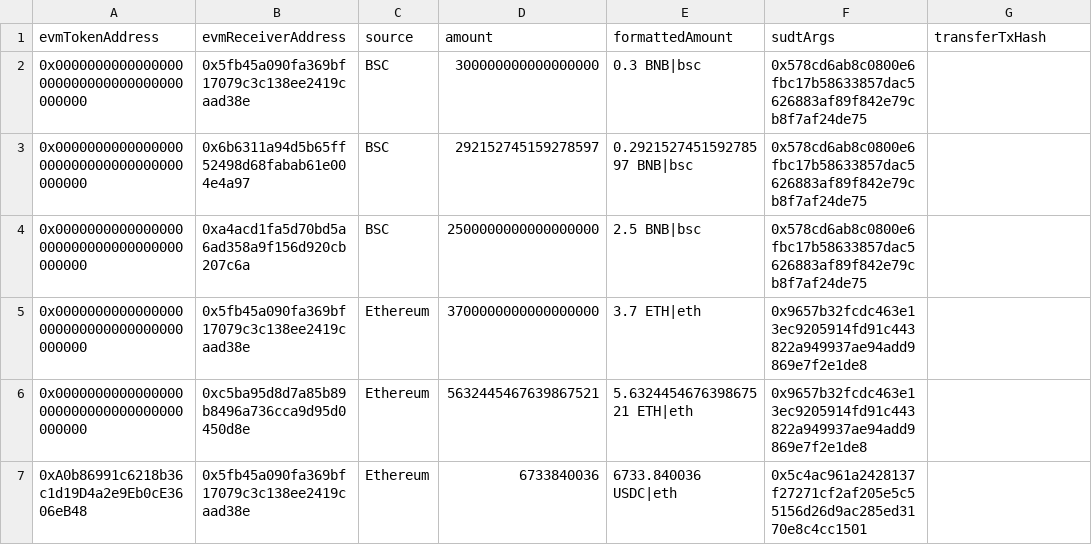
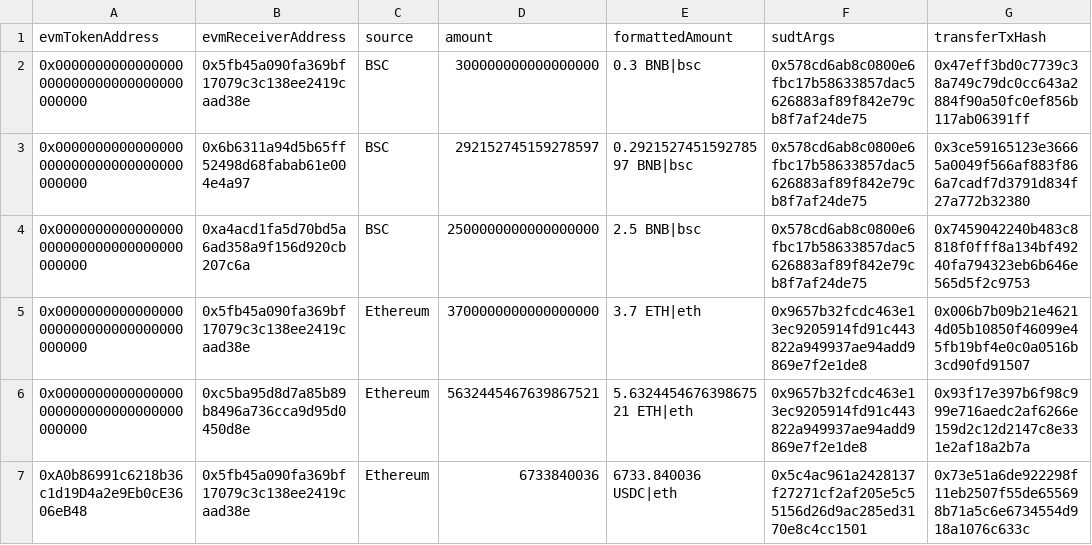
Before and after one commit to Magickbase/forcebridge-compensation-records, a CSV file: data/20251001-20251007/burn-aggr-17420737-17481239.csv, drawn as a sheet.

```diff
--- a/data/20251001-20251007/burn-aggr-17420737-17481239.csv
+++ b/data/20251001-20251007/burn-aggr-17420737-17481239.csv
@@ -1,7 +1,7 @@
 evmTokenAddress,evmReceiverAddress,source,amount,formattedAmount,sudtArgs,transferTxHash
-0x0000000000000000000000000000000000000000,0x5fb45a090fa369bf17079c3c138ee2419caad38e,BSC,300000000000000000,0.3 BNB|bsc,0x578cd6ab8c0800e6fbc17b58633857dac5626883af89f842e79cb8f7af24de75,
-0x0000000000000000000000000000000000000000,0x6b6311a94d5b65ff52498d68fabab61e004e4a97,BSC,292152745159278597,0.292152745159278597 BNB|bsc,0x578cd6ab8c0800e6fbc17b58633857dac5626883af89f842e79cb8f7af24de75,
-0x0000000000000000000000000000000000000000,0xa4acd1fa5d70bd5a6ad358a9f156d920cb207c6a,BSC,2500000000000000000,2.5 BNB|bsc,0x578cd6ab8c0800e6fbc17b58633857dac5626883af89f842e79cb8f7af24de75,
-0x0000000000000000000000000000000000000000,0x5fb45a090fa369bf17079c3c138ee2419caad38e,Ethereum,3700000000000000000,3.7 ETH|eth,0x9657b32fcdc463e13ec9205914fd91c443822a949937ae94add9869e7f2e1de8,
-0x0000000000000000000000000000000000000000,0xc5ba95d8d7a85b89b8496a736cca9d95d0450d8e,Ethereum,5632445467639867521,5.632445467639867521 ETH|eth,0x9657b32fcdc463e13ec9205914fd91c443822a949937ae94add9869e7f2e1de8,
-0xA0b86991c6218b36c1d19D4a2e9Eb0cE3606eB48,0x5fb45a090fa369bf17079c3c138ee2419caad38e,Ethereum,6733840036,6733.840036 USDC|eth,0x5c4ac961a2428137f27271cf2af205e5c55156d26d9ac285ed3170e8c4cc1501,
+0x0000000000000000000000000000000000000000,0x5fb45a090fa369bf17079c3c138ee2419caad38e,BSC,300000000000000000,0.3 BNB|bsc,0x578cd6ab8c0800e6fbc17b58633857dac5626883af89f842e79cb8f7af24de75,0x47eff3bd0c7739c38a749c79dc0cc643a2884f90a50fc0ef856b117ab06391ff
+0x0000000000000000000000000000000000000000,0x6b6311a94d5b65ff52498d68fabab61e004e4a97,BSC,292152745159278597,0.292152745159278597 BNB|bsc,0x578cd6ab8c0800e6fbc17b58633857dac5626883af89f842e79cb8f7af24de75,0x3ce59165123e36665a0049f566af883f866a7cadf7d3791d834f27a772b32380
+0x0000000000000000000000000000000000000000,0xa4acd1fa5d70bd5a6ad358a9f156d920cb207c6a,BSC,2500000000000000000,2.5 BNB|bsc,0x578cd6ab8c0800e6fbc17b58633857dac5626883af89f842e79cb8f7af24de75,0x7459042240b483c8818f0fff8a134bf49240fa794323eb6b646e565d5f2c9753
+0x0000000000000000000000000000000000000000,0x5fb45a090fa369bf17079c3c138ee2419caad38e,Ethereum,3700000000000000000,3.7 ETH|eth,0x9657b32fcdc463e13ec9205914fd91c443822a949937ae94add9869e7f2e1de8,0x006b7b09b21e46214d05b10850f46099e45fb19bf4e0c0a0516b3cd90fd91507
+0x0000000000000000000000000000000000000000,0xc5ba95d8d7a85b89b8496a736cca9d95d0450d8e,Ethereum,5632445467639867521,5.632445467639867521 ETH|eth,0x9657b32fcdc463e13ec9205914fd91c443822a949937ae94add9869e7f2e1de8,0x93f17e397b6f98c999e716aedc2af6266e159d2c12d2147c8e331e2af18a2b7a
+0xA0b86991c6218b36c1d19D4a2e9Eb0cE3606eB48,0x5fb45a090fa369bf17079c3c138ee2419caad38e,Ethereum,6733840036,6733.840036 USDC|eth,0x5c4ac961a2428137f27271cf2af205e5c55156d26d9ac285ed3170e8c4cc1501,0x73e51a6de922298f11eb2507f55de655698b71a5c6e6734554d918a1076c633c
```
